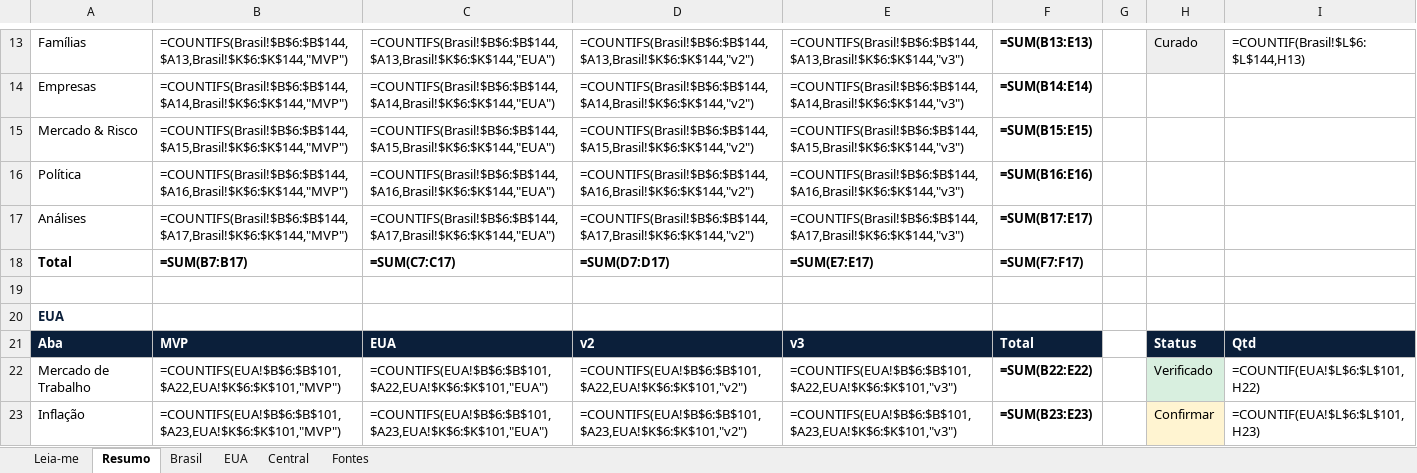
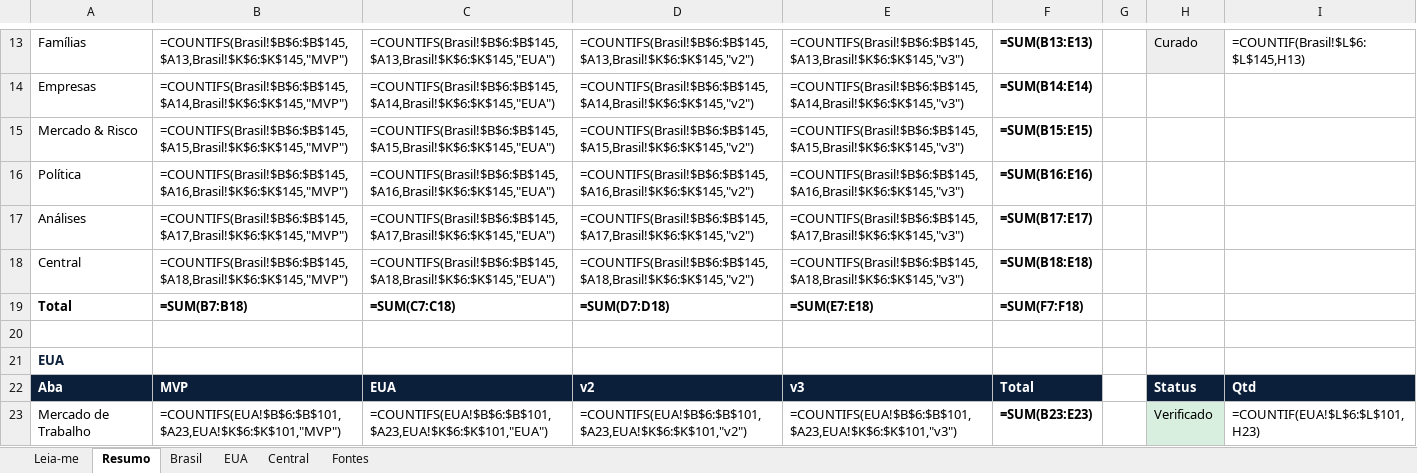
Before and after one commit to dudu-rssf/argus, an Excel workbook: docs/catalogo/Argus_Catalogo_de_Dados.xlsx, sheet Resumo, drawn as a sheet; only a part is shown, gaps mark what is left out; values as stored, in another font and other column widths than the file's, no borders; formulas without a stored value are shown as written; removed rows and columns are numbered as before the commit, all else as after; the diff covers the shown part only; the diff names each change by its address in the sheet, - before the commit and + after, or states it on an @@ line.

```diff
--- a/docs/catalogo/Argus_Catalogo_de_Dados.xlsx (sheet Resumo)
+++ b/docs/catalogo/Argus_Catalogo_de_Dados.xlsx (sheet Resumo)
-B13: =COUNTIFS(Brasil!$B$6:$B$144,$A13,Brasil!$K$6:$K$144,"MVP")
+B13: =COUNTIFS(Brasil!$B$6:$B$145,$A13,Brasil!$K$6:$K$145,"MVP")
-C13: =COUNTIFS(Brasil!$B$6:$B$144,$A13,Brasil!$K$6:$K$144,"EUA")
+C13: =COUNTIFS(Brasil!$B$6:$B$145,$A13,Brasil!$K$6:$K$145,"EUA")
-D13: =COUNTIFS(Brasil!$B$6:$B$144,$A13,Brasil!$K$6:$K$144,"v2")
+D13: =COUNTIFS(Brasil!$B$6:$B$145,$A13,Brasil!$K$6:$K$145,"v2")
-E13: =COUNTIFS(Brasil!$B$6:$B$144,$A13,Brasil!$K$6:$K$144,"v3")
+E13: =COUNTIFS(Brasil!$B$6:$B$145,$A13,Brasil!$K$6:$K$145,"v3")
-I13: =COUNTIF(Brasil!$L$6:$L$144,H13)
+I13: =COUNTIF(Brasil!$L$6:$L$145,H13)
-B14: =COUNTIFS(Brasil!$B$6:$B$144,$A14,Brasil!$K$6:$K$144,"MVP")
+B14: =COUNTIFS(Brasil!$B$6:$B$145,$A14,Brasil!$K$6:$K$145,"MVP")
-C14: =COUNTIFS(Brasil!$B$6:$B$144,$A14,Brasil!$K$6:$K$144,"EUA")
+C14: =COUNTIFS(Brasil!$B$6:$B$145,$A14,Brasil!$K$6:$K$145,"EUA")
-D14: =COUNTIFS(Brasil!$B$6:$B$144,$A14,Brasil!$K$6:$K$144,"v2")
+D14: =COUNTIFS(Brasil!$B$6:$B$145,$A14,Brasil!$K$6:$K$145,"v2")
-E14: =COUNTIFS(Brasil!$B$6:$B$144,$A14,Brasil!$K$6:$K$144,"v3")
+E14: =COUNTIFS(Brasil!$B$6:$B$145,$A14,Brasil!$K$6:$K$145,"v3")
-B15: =COUNTIFS(Brasil!$B$6:$B$144,$A15,Brasil!$K$6:$K$144,"MVP")
+B15: =COUNTIFS(Brasil!$B$6:$B$145,$A15,Brasil!$K$6:$K$145,"MVP")
-C15: =COUNTIFS(Brasil!$B$6:$B$144,$A15,Brasil!$K$6:$K$144,"EUA")
+C15: =COUNTIFS(Brasil!$B$6:$B$145,$A15,Brasil!$K$6:$K$145,"EUA")
-D15: =COUNTIFS(Brasil!$B$6:$B$144,$A15,Brasil!$K$6:$K$144,"v2")
+D15: =COUNTIFS(Brasil!$B$6:$B$145,$A15,Brasil!$K$6:$K$145,"v2")
-E15: =COUNTIFS(Brasil!$B$6:$B$144,$A15,Brasil!$K$6:$K$144,"v3")
+E15: =COUNTIFS(Brasil!$B$6:$B$145,$A15,Brasil!$K$6:$K$145,"v3")
-B16: =COUNTIFS(Brasil!$B$6:$B$144,$A16,Brasil!$K$6:$K$144,"MVP")
+B16: =COUNTIFS(Brasil!$B$6:$B$145,$A16,Brasil!$K$6:$K$145,"MVP")
-C16: =COUNTIFS(Brasil!$B$6:$B$144,$A16,Brasil!$K$6:$K$144,"EUA")
+C16: =COUNTIFS(Brasil!$B$6:$B$145,$A16,Brasil!$K$6:$K$145,"EUA")
-D16: =COUNTIFS(Brasil!$B$6:$B$144,$A16,Brasil!$K$6:$K$144,"v2")
+D16: =COUNTIFS(Brasil!$B$6:$B$145,$A16,Brasil!$K$6:$K$145,"v2")
-E16: =COUNTIFS(Brasil!$B$6:$B$144,$A16,Brasil!$K$6:$K$144,"v3")
+E16: =COUNTIFS(Brasil!$B$6:$B$145,$A16,Brasil!$K$6:$K$145,"v3")
-B17: =COUNTIFS(Brasil!$B$6:$B$144,$A17,Brasil!$K$6:$K$144,"MVP")
+B17: =COUNTIFS(Brasil!$B$6:$B$145,$A17,Brasil!$K$6:$K$145,"MVP")
-C17: =COUNTIFS(Brasil!$B$6:$B$144,$A17,Brasil!$K$6:$K$144,"EUA")
+C17: =COUNTIFS(Brasil!$B$6:$B$145,$A17,Brasil!$K$6:$K$145,"EUA")
-D17: =COUNTIFS(Brasil!$B$6:$B$144,$A17,Brasil!$K$6:$K$144,"v2")
+D17: =COUNTIFS(Brasil!$B$6:$B$145,$A17,Brasil!$K$6:$K$145,"v2")
-E17: =COUNTIFS(Brasil!$B$6:$B$144,$A17,Brasil!$K$6:$K$144,"v3")
+E17: =COUNTIFS(Brasil!$B$6:$B$145,$A17,Brasil!$K$6:$K$145,"v3")
+row 18: Central | =COUNTIFS(Brasil!$B$6:$B$145,$A18,Brasil!$K$6:$K$145,"MVP") | =COUNTIFS(Brasil!$B$6:$B$145,$A18,Brasil!$K$6:$K$145,"EUA") | =COUNTIFS(Brasil!$B$6:$B$145,$A18,Brasil!$K$6:$K$145,"v2") | =COUNTIFS(Brasil!$B$6:$B$145,$A18,Brasil!$K$6:$K$145,"v3") | =SUM(B18:E18)
-B19: =SUM(B7:B17)
+B19: =SUM(B7:B18)
-C19: =SUM(C7:C17)
+C19: =SUM(C7:C18)
-D19: =SUM(D7:D17)
+D19: =SUM(D7:D18)
-E19: =SUM(E7:E17)
+E19: =SUM(E7:E18)
-F19: =SUM(F7:F17)
+F19: =SUM(F7:F18)
-row 22: Mercado de Trabalho | =COUNTIFS(EUA!$B$6:$B$101,$A22,EUA!$K$6:$K$101,"MVP") | =COUNTIFS(EUA!$B$6:$B$101,$A22,EUA!$K$6:$K$101,"EUA") | =COUNTIFS(EUA!$B$6:$B$101,$A22,EUA!$K$6:$K$101,"v2") | =COUNTIFS(EUA!$B$6:$B$101,$A22,EUA!$K$6:$K$101,"v3") | =SUM(B22:E22) |  | Verificado | =COUNTIF(EUA!$L$6:$L$101,H22)
-A23: Inflação
+A23: Mercado de Trabalho
-H23: Confirmar
+H23: Verificado
-H23 fill: #FFF4D1
+H23 fill: #D8EFDF
```
Also changed, not shown: 1 added row, 49 edited cells and cell formats elsewhere in this sheet, sheet Brasil, 12 other files.
